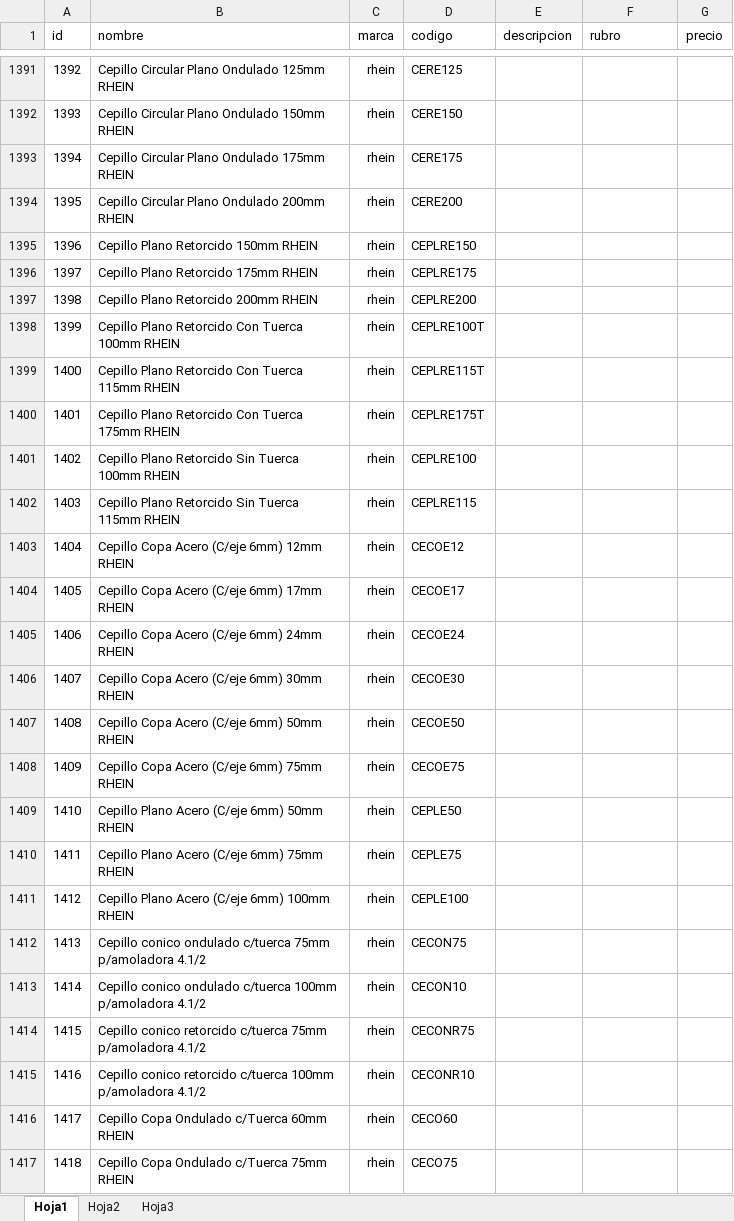
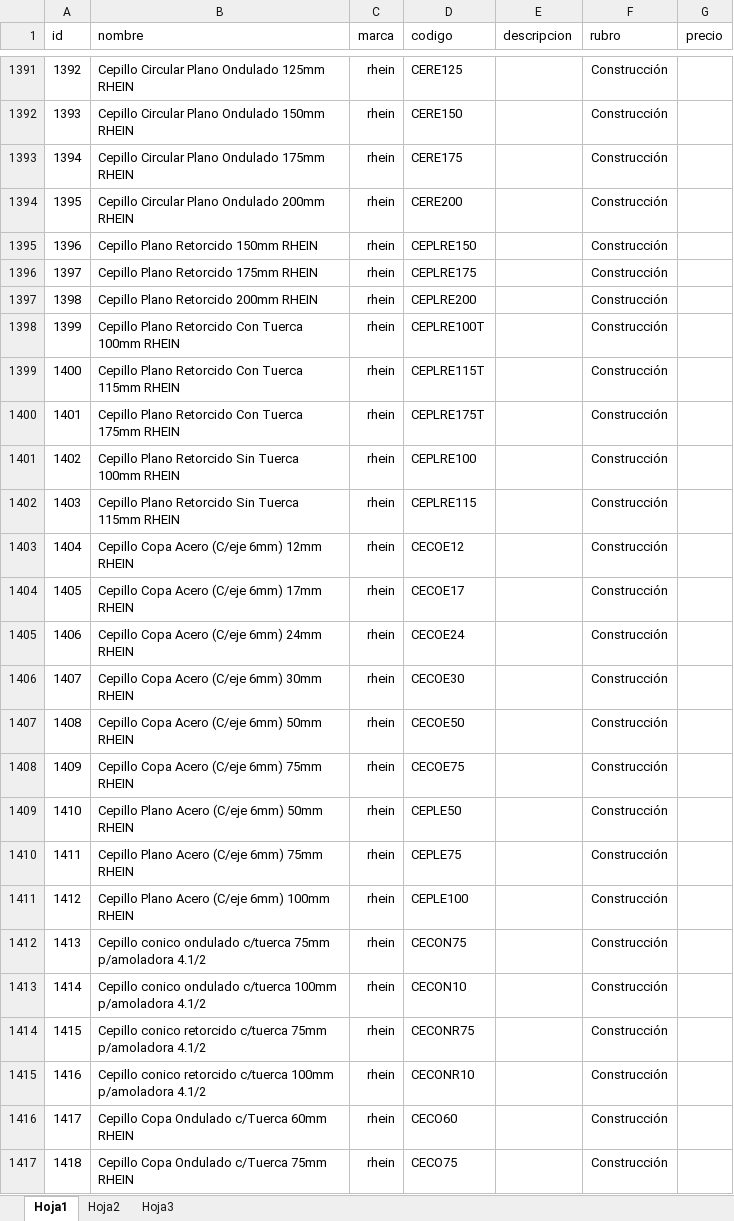
Before and after one commit to belmontelila/distribuidora-piselli, an Excel workbook: productos.xlsx, sheet Hoja1, drawn as a sheet; only a part is shown, gaps mark what is left out; values as stored, in another font and other column widths than the file's, no borders; charts and pictures not drawn; the diff covers the shown part only; the diff names each change by its address in the sheet, - before the commit and + after, or states it on an @@ line.

```diff
--- a/productos.xlsx (sheet Hoja1)
+++ b/productos.xlsx (sheet Hoja1)
-F1391:F1417 (rubro): (empty)
+F1391:F1417 (rubro): Construcción
```
Also changed, not shown: 809 edited cells elsewhere in this sheet, 2 other files.
